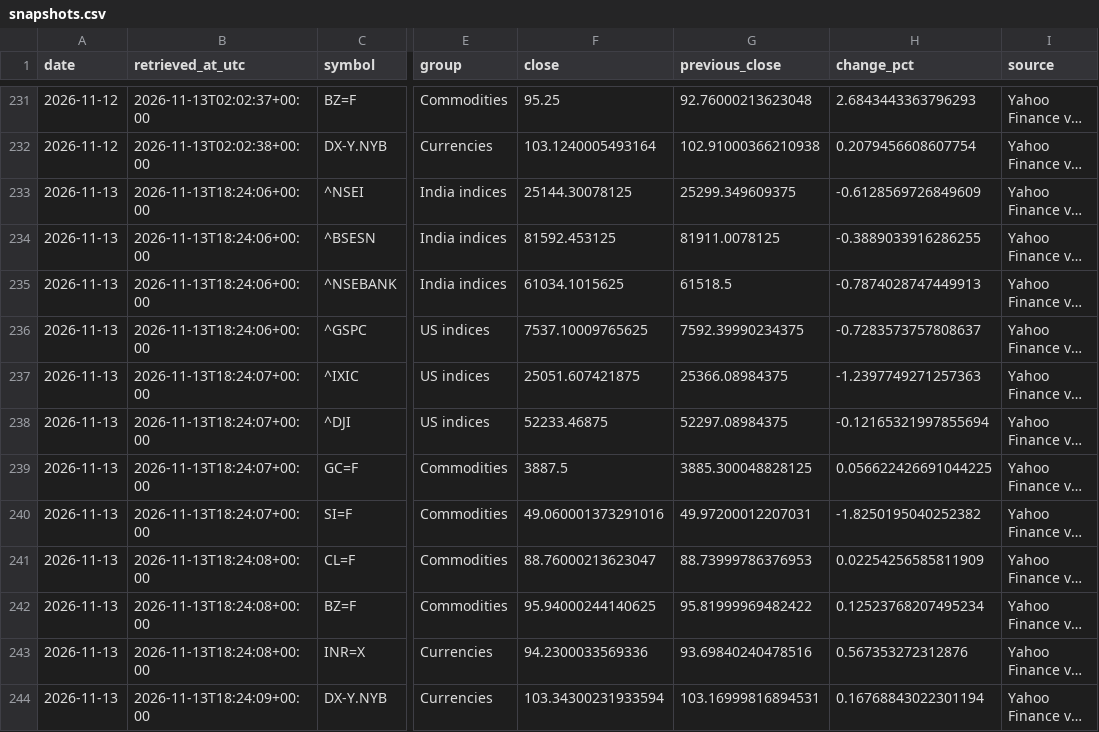
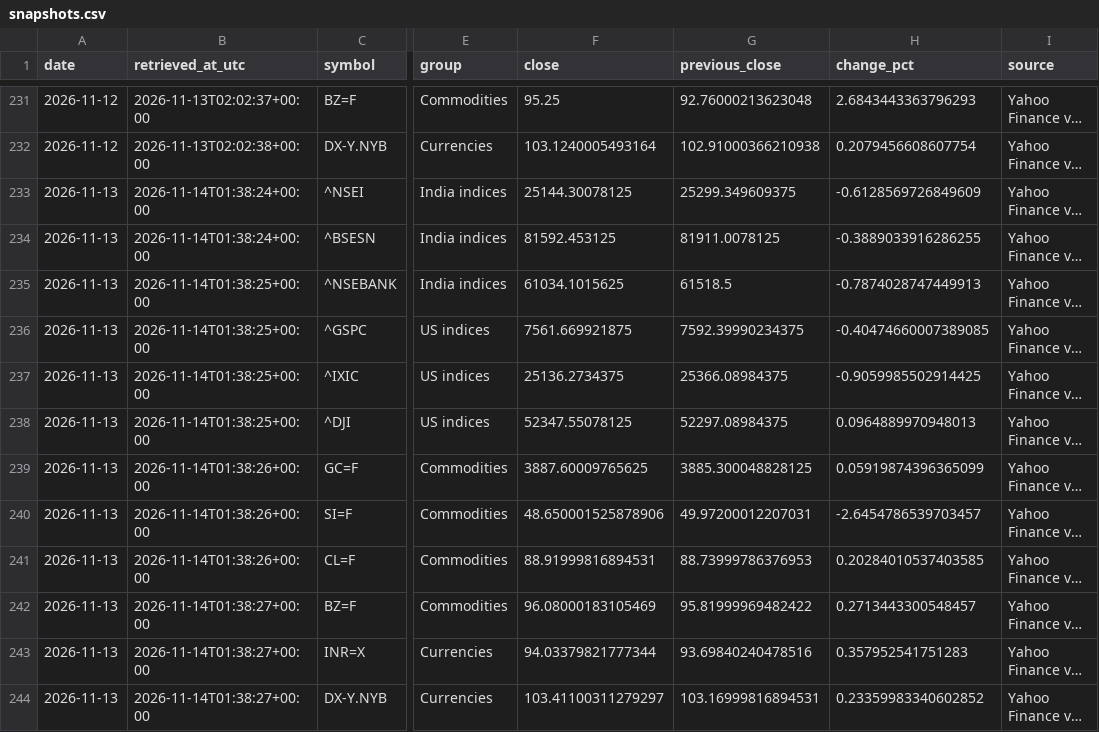
Before and after one commit to vedanshmishra001/market-update, a CSV file: data/snapshots.csv, drawn as a sheet; only a part is shown, gaps mark what is left out; long unchanged cells end in …; the diff names each change by its address in the sheet, - before the commit and + after, or states it on an @@ line.

```diff
--- a/data/snapshots.csv
+++ b/data/snapshots.csv
-B233:B234 (retrieved_at_utc): 2026-11-13T18:24:06+00:00
+B233:B234 (retrieved_at_utc): 2026-11-14T01:38:24+00:00
-B235:B236 (retrieved_at_utc): 2026-11-13T18:24:06+00:00
+B235:B236 (retrieved_at_utc): 2026-11-14T01:38:25+00:00
-F236 (close): 7537.10009765625
+F236 (close): 7561.669921875
-H236 (change_pct): -0.7283573757808637
+H236 (change_pct): -0.40474660007389085
-B237:B238 (retrieved_at_utc): 2026-11-13T18:24:07+00:00
+B237:B238 (retrieved_at_utc): 2026-11-14T01:38:25+00:00
-F237 (close): 25051.607421875
+F237 (close): 25136.2734375
-H237 (change_pct): -1.2397749271257363
+H237 (change_pct): -0.9059985502914425
-F238 (close): 52233.46875
+F238 (close): 52347.55078125
-H238 (change_pct): -0.12165321997855694
+H238 (change_pct): 0.0964889970948013
-B239:B240 (retrieved_at_utc): 2026-11-13T18:24:07+00:00
+B239:B240 (retrieved_at_utc): 2026-11-14T01:38:26+00:00
-F239 (close): 3887.5
+F239 (close): 3887.60009765625
-H239 (change_pct): 0.056622426691044225
+H239 (change_pct): 0.05919874396365099
-F240 (close): 49.060001373291016
+F240 (close): 48.650001525878906
-H240 (change_pct): -1.8250195040252382
+H240 (change_pct): -2.6454786539703457
-B241 (retrieved_at_utc): 2026-11-13T18:24:08+00:00
+B241 (retrieved_at_utc): 2026-11-14T01:38:26+00:00
-F241 (close): 88.76000213623047
+F241 (close): 88.91999816894531
-H241 (change_pct): 0.02254256585811909
+H241 (change_pct): 0.20284010537403585
-B242:B243 (retrieved_at_utc): 2026-11-13T18:24:08+00:00
+B242:B243 (retrieved_at_utc): 2026-11-14T01:38:27+00:00
-F242 (close): 95.94000244140625
+F242 (close): 96.08000183105469
-H242 (change_pct): 0.12523768207495234
+H242 (change_pct): 0.2713443300548457
-F243 (close): 94.2300033569336
+F243 (close): 94.03379821777344
-H243 (change_pct): 0.567353272312876
+H243 (change_pct): 0.357952541751283
-B244 (retrieved_at_utc): 2026-11-13T18:24:09+00:00
+B244 (retrieved_at_utc): 2026-11-14T01:38:27+00:00
-F244 (close): 103.34300231933594
+F244 (close): 103.41100311279297
-H244 (change_pct): 0.16768843022301194
+H244 (change_pct): 0.23359983340602852
```
Also changed, not shown: data/news.csv, 1 other file.
